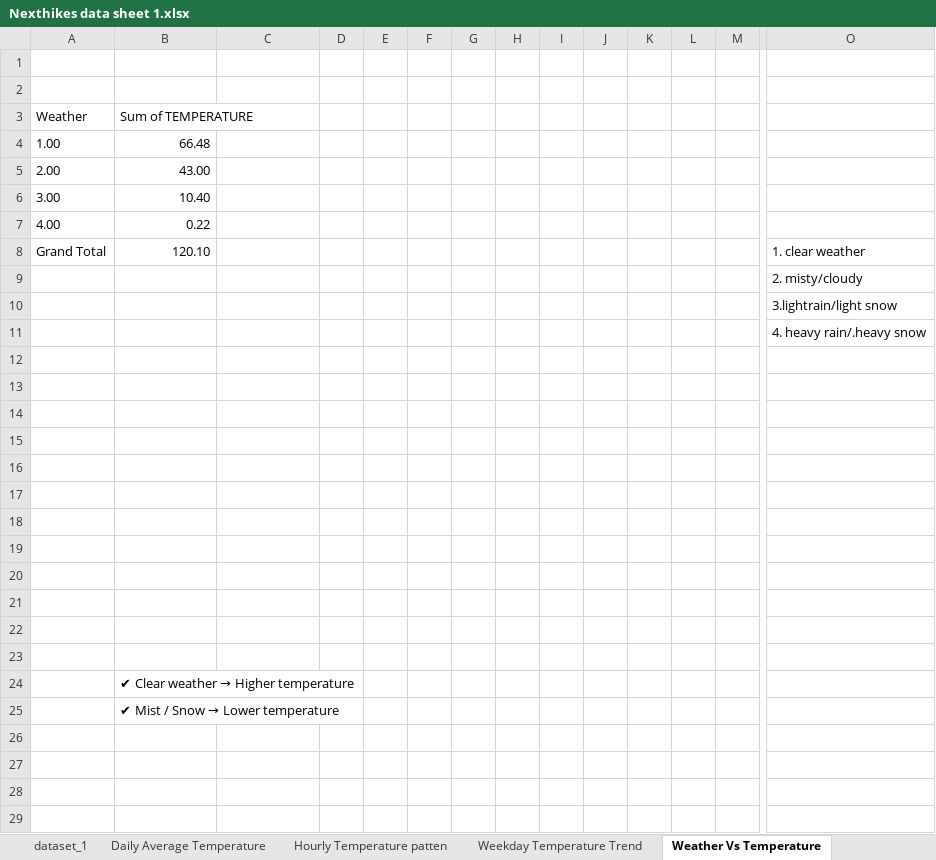
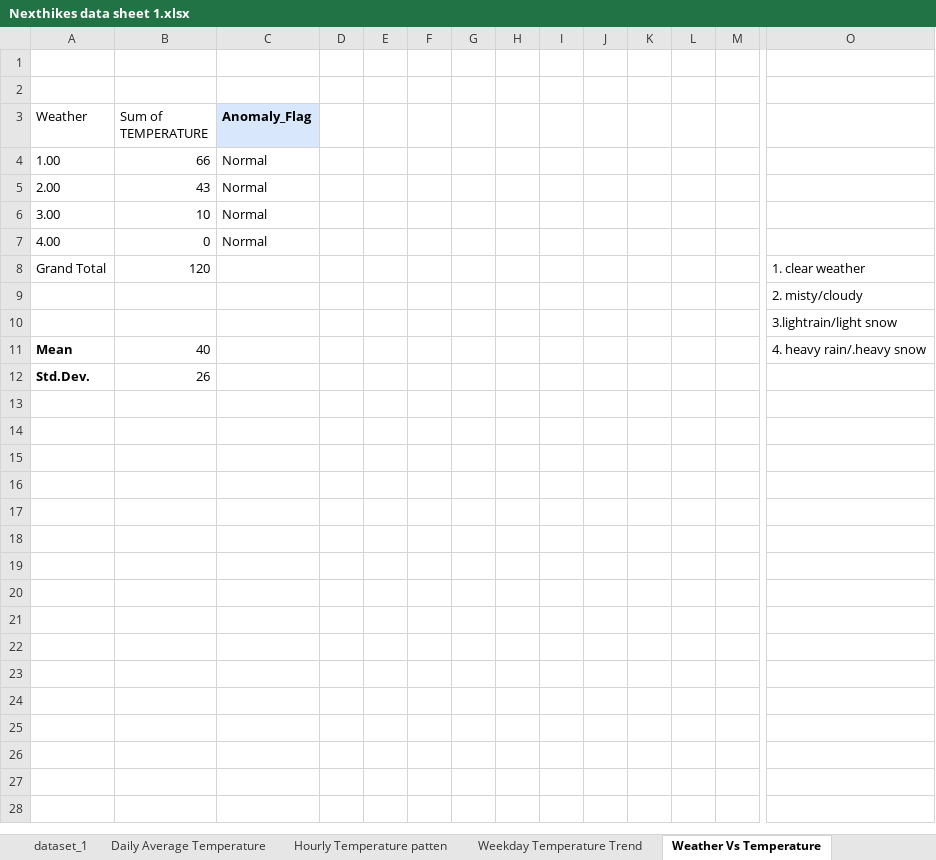
Before and after one commit to dubeyswati69/Project-1_NHIS, an Excel workbook: Nexthikes data sheet 1.xlsx, sheet Weather Vs Temperature, drawn as a sheet; only a part is shown, gaps mark what is left out; the shorter side is filled out with more unchanged rows; values as stored, in another font and other column widths than the file's, no borders; charts and pictures not drawn; removed rows and columns are numbered as before the commit, all else as after; rows hold the shown columns only; the diff covers the shown part only; the diff names each change by its address in the sheet, - before the commit and + after, or states it on an @@ line.

```diff
--- a/Nexthikes data sheet 1.xlsx (sheet Weather Vs Temperature)
+++ b/Nexthikes data sheet 1.xlsx (sheet Weather Vs Temperature)
-C3: (empty)
+C3: Anomaly_Flag
-C3 fill: none
+C3 fill: #D9E7FD
-B4 (Sum of TEMPERATURE): 66.48
+B4 (Sum of TEMPERATURE): 66
-C4:C7 (Anomaly_Flag): (empty)
+C4:C7 (Anomaly_Flag): Normal
-B5 (Sum of TEMPERATURE): 43.00
+B5 (Sum of TEMPERATURE): 43
-B6 (Sum of TEMPERATURE): 10.40
+B6 (Sum of TEMPERATURE): 10
-B7 (Sum of TEMPERATURE): 0.22
+B7 (Sum of TEMPERATURE): 0
-B8 (Sum of TEMPERATURE): 120.10
+B8 (Sum of TEMPERATURE): 120
-row 11:  |  |  |  |  |  |  |  |  |  |  |  |  | 4. heavy rain/.heavy snow
-row 11: (empty)
+row 11: Mean | 40 |  |  |  |  |  |  |  |  |  |  |  | 4. heavy rain/.heavy snow
-row 12: (empty)
+row 12: Std.Dev. | 26
-row 14: (empty)
-row 15: (empty)
-row 16: (empty)
-row 17: (empty)
-row 18: (empty)
-row 19: (empty)
-row 20: (empty)
-row 21: (empty)
-row 22: (empty)
-row 23: (empty)
-row 24:  | ✔ Clear weather → Higher temperature
-row 25:  | ✔ Mist / Snow → Lower temperature
```
Also changed, not shown: 19 added rows, 4 removed rows and 1 edited cell elsewhere in this sheet, sheet Hourly Temperature patten, sheet Daily Average Temperature, sheet Weekday Temperature Trend, sheet dataset_1, formulas that keep their value, charts or pictures, 2 other files.
